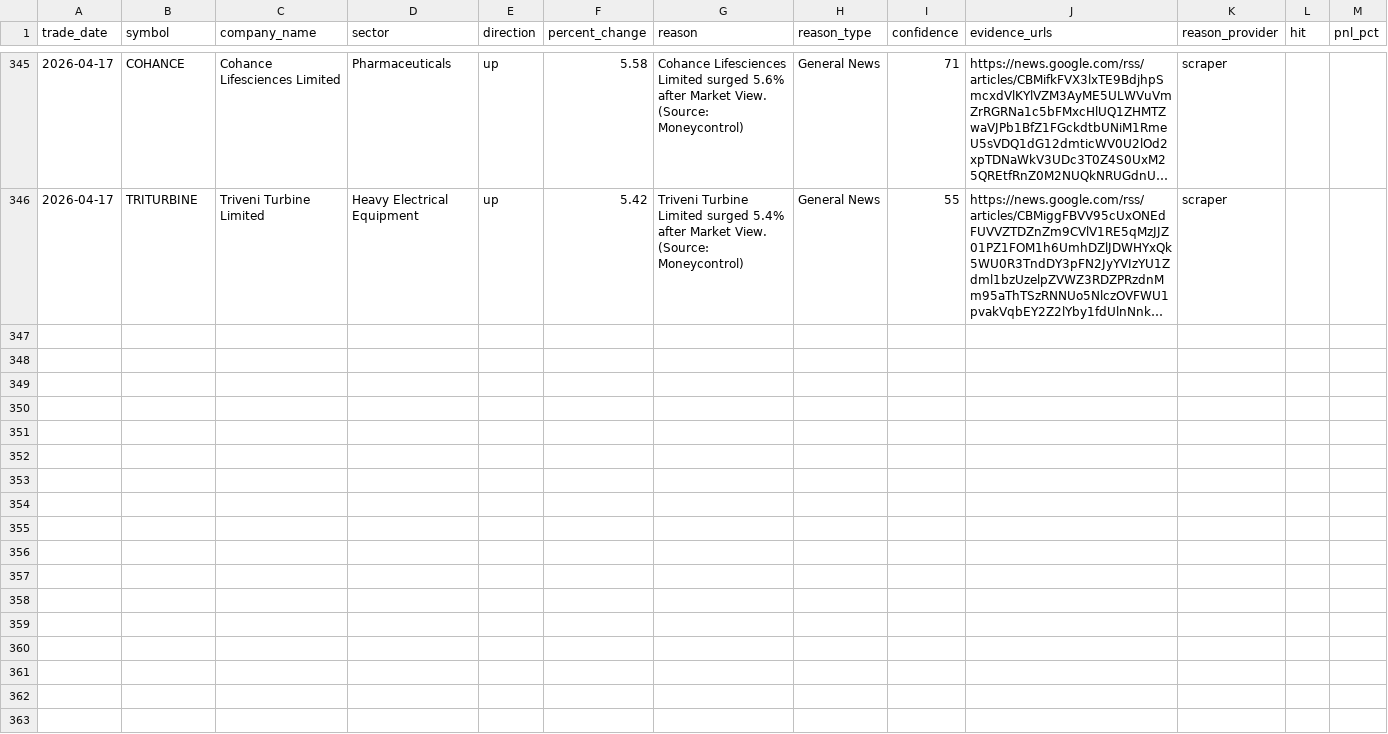
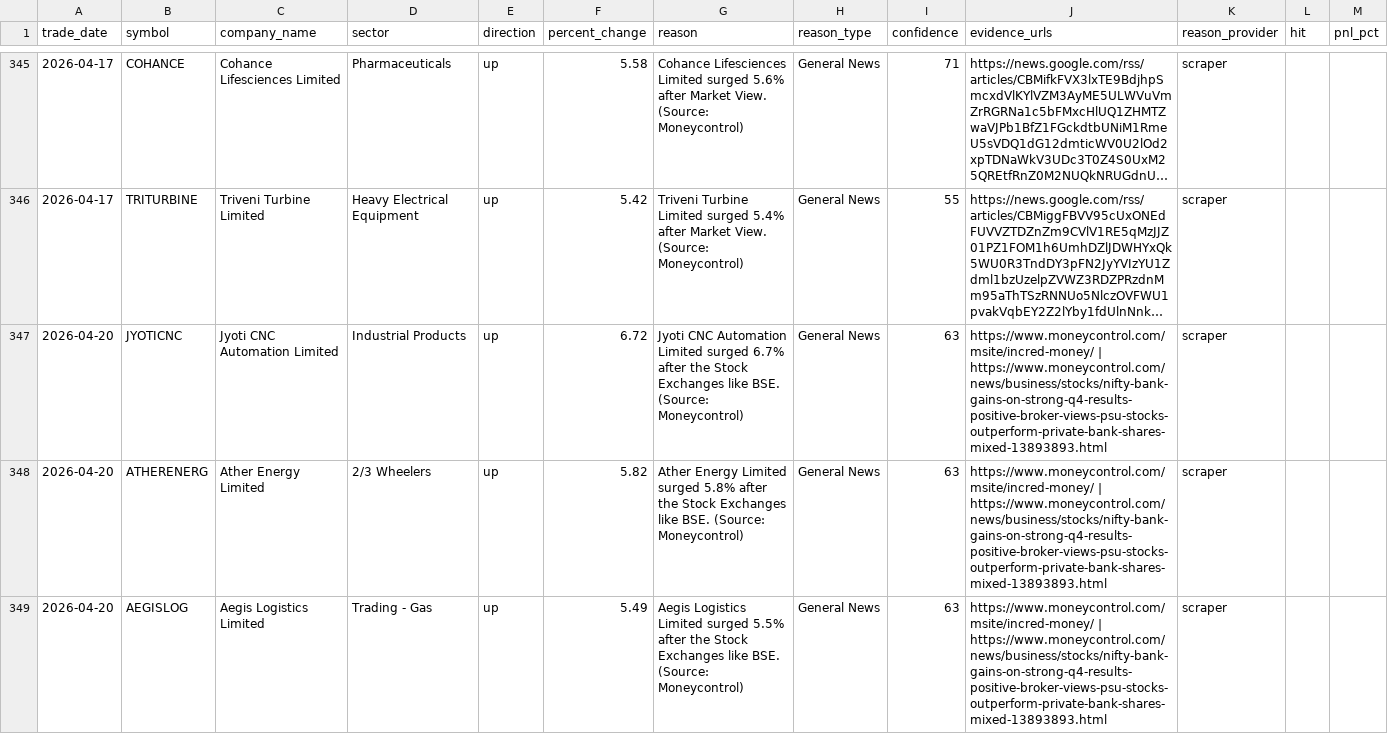
Before and after one commit to lakhanrathi1/AIStockScreener, a CSV file: data/alerts_history.csv, drawn as a sheet; only a part is shown, gaps mark what is left out; long unchanged cells end in …; the diff names each change by its address in the sheet, - before the commit and + after, or states it on an @@ line.

```diff
--- a/data/alerts_history.csv
+++ b/data/alerts_history.csv
+row 347: 2026-04-20 | JYOTICNC | Jyoti CNC Automation Limited | Industrial Products | up | 6.72 | Jyoti CNC Automation Limited surged 6.7% after the Stock Exchanges like BSE. (Source: Moneycontrol) | General News | 63 | https://www.moneycontrol.com/msite/incred-money/ | https://www.moneycontrol.com/news/business/stocks/nifty-bank-gains-on-strong-q4-results-positive-broker-views-psu-stocks-outperform-private-bank-shares-mixed-13893893.html | scraper
+row 348: 2026-04-20 | ATHERENERG | Ather Energy Limited | 2/3 Wheelers | up | 5.82 | Ather Energy Limited surged 5.8% after the Stock Exchanges like BSE. (Source: Moneycontrol) | General News | 63 | https://www.moneycontrol.com/msite/incred-money/ | https://www.moneycontrol.com/news/business/stocks/nifty-bank-gains-on-strong-q4-results-positive-broker-views-psu-stocks-outperform-private-bank-shares-mixed-13893893.html | scraper
+row 349: 2026-04-20 | AEGISLOG | Aegis Logistics Limited | Trading - Gas | up | 5.49 | Aegis Logistics Limited surged 5.5% after the Stock Exchanges like BSE. (Source: Moneycontrol) | General News | 63 | https://www.moneycontrol.com/msite/incred-money/ | https://www.moneycontrol.com/news/business/stocks/nifty-bank-gains-on-strong-q4-results-positive-broker-views-psu-stocks-outperform-private-bank-shares-mixed-13893893.html | scraper
```
Also changed, not shown: 1 other file.
